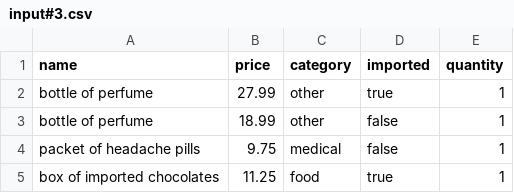
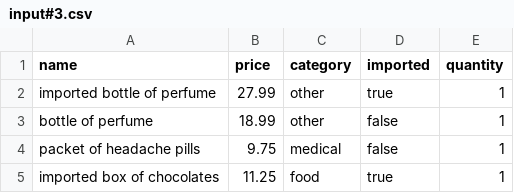
Before and after one commit to nicola88/lm-sales-taxes, a CSV file: samples/input#3.csv, drawn as a sheet.

Commit message:
Fix typos in the sample files

```diff
--- a/samples/input#3.csv
+++ b/samples/input#3.csv
@@ -1,5 +1,5 @@
 name,price,category,imported,quantity
-bottle of perfume,27.99,other,true,1
+imported bottle of perfume,27.99,other,true,1
 bottle of perfume,18.99,other,false,1
 packet of headache pills,9.75,medical,false,1
-box of imported chocolates,11.25,food,true,1
+imported box of chocolates,11.25,food,true,1
```
Also changed, not shown: 1 other file.
